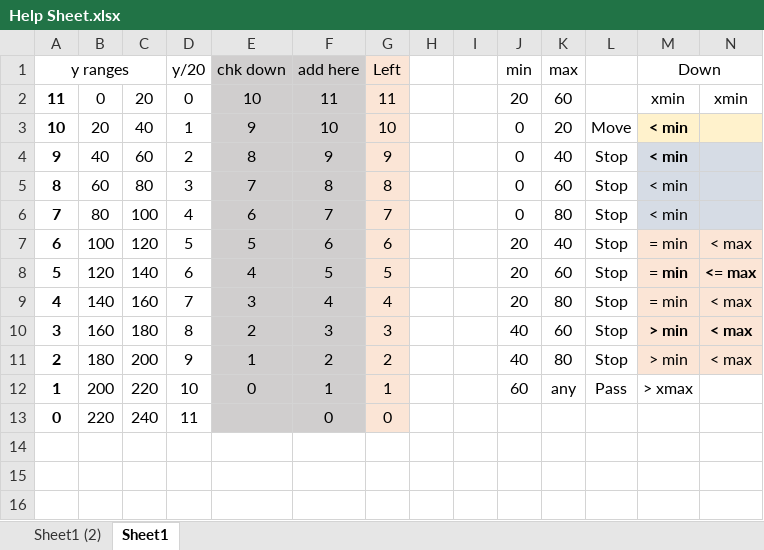
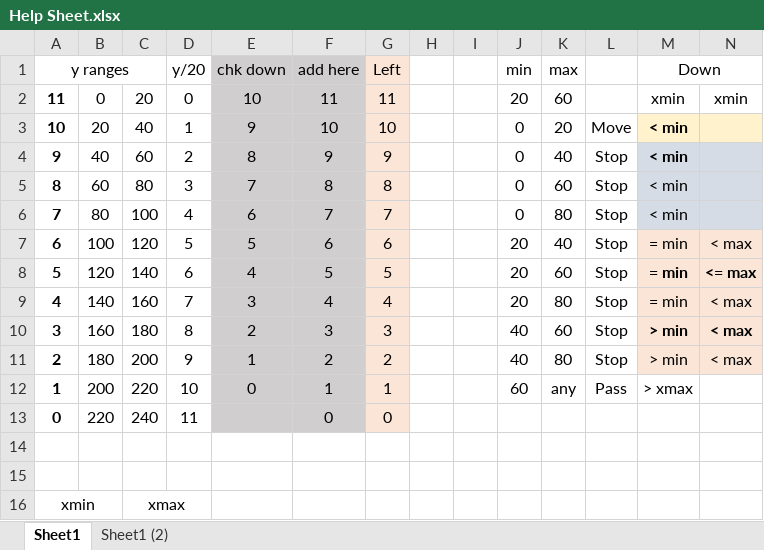
Before and after one commit to ShriramSuryawanshi/CS571-Programming-Languages-Project-2, an Excel workbook: Help Sheet.xlsx, sheet Sheet1, drawn as a sheet; only a part is shown; values as stored, in another font and other column widths than the file's, no borders; rows hold the shown columns only; the diff names each change by its address in the sheet, - before the commit and + after, or states it on an @@ line.

```diff
--- a/Help Sheet.xlsx (sheet Sheet1)
+++ b/Help Sheet.xlsx (sheet Sheet1)
@@ sheet tab order changed: Sheet1 | Sheet1 (2) @@
+row 14: (empty)
+row 15: (empty)
+row 16: xmin |  | xmax
```
Also changed, not shown: 1 other file.
